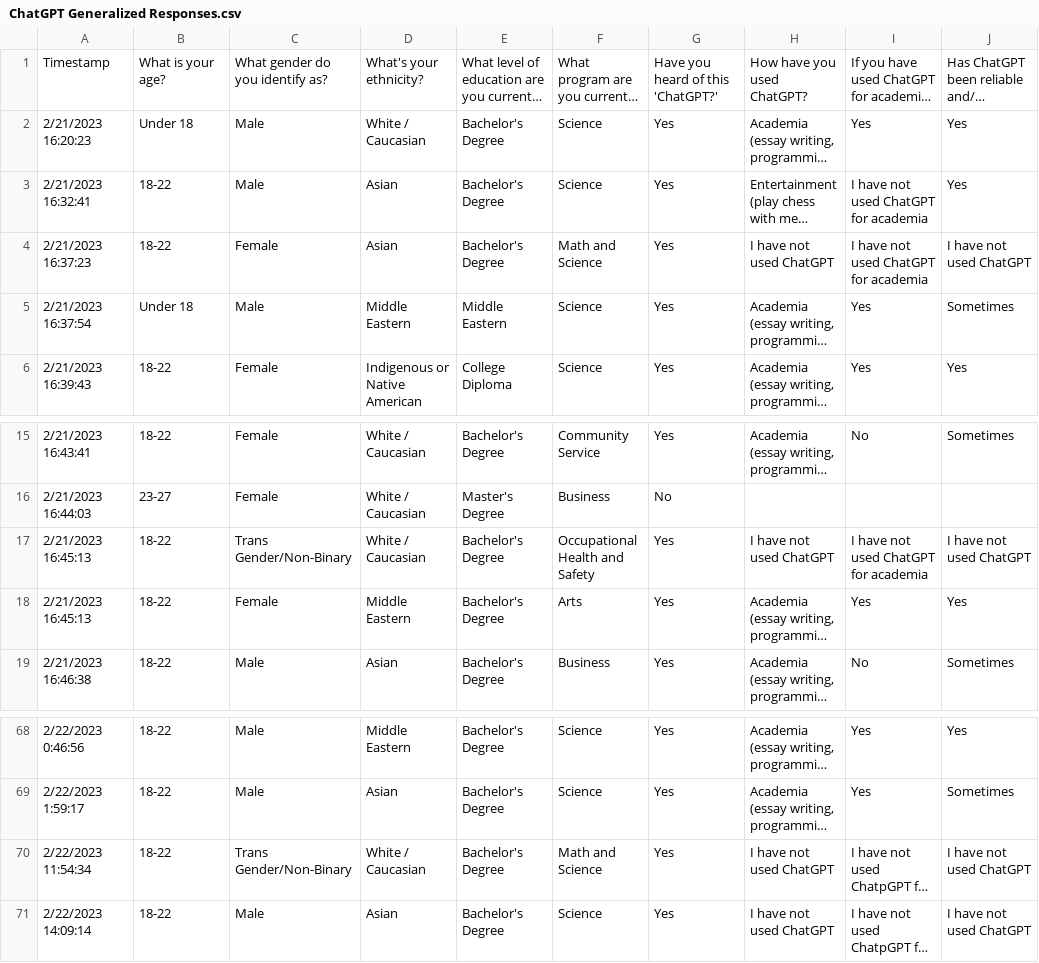
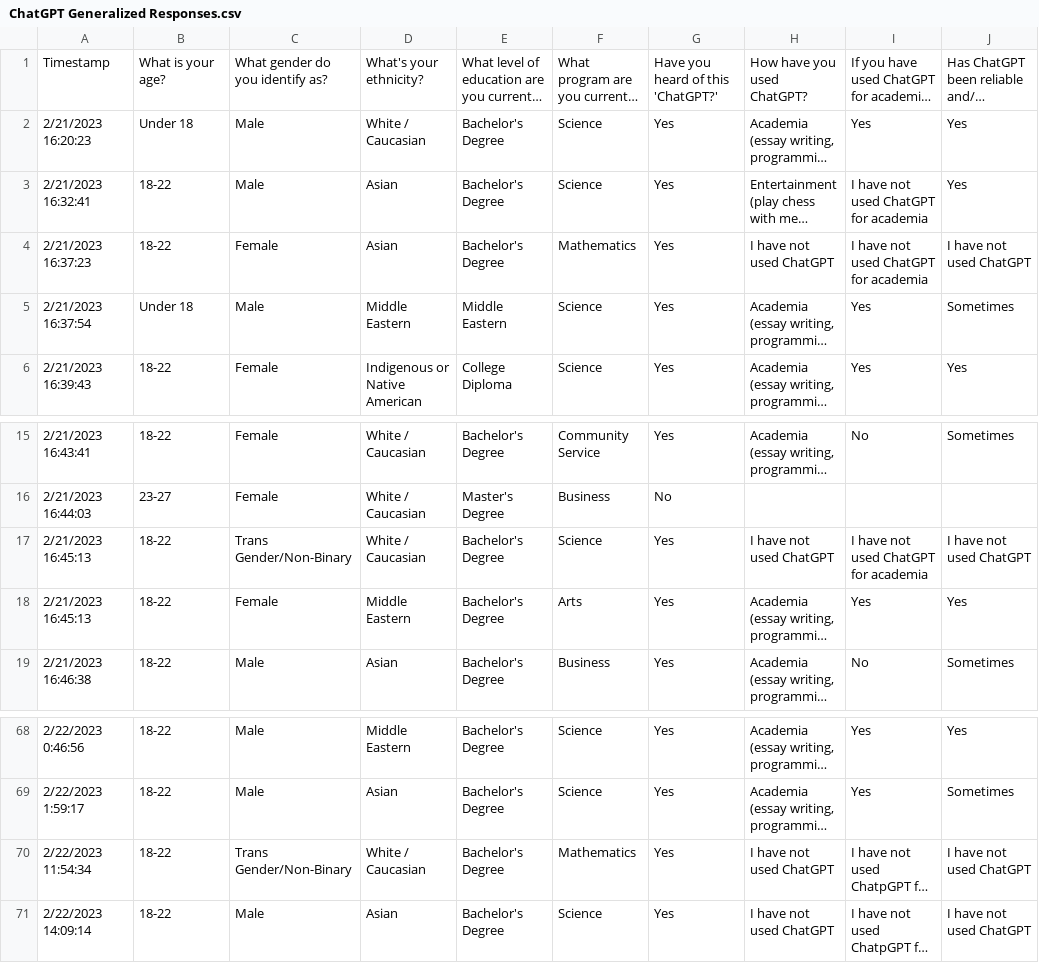
Before and after one commit to andrearcaina/ChatGPT-Survey-Results, a CSV file: data/ChatGPT Generalized Responses.csv, drawn as a sheet; only a part is shown, gaps mark what is left out; long unchanged cells end in …; the diff names each change by its address in the sheet, - before the commit and + after, or states it on an @@ line.

Commit message:
Update ChatGPT Generalized Responses.csv

```diff
--- a/data/ChatGPT Generalized Responses.csv
+++ b/data/ChatGPT Generalized Responses.csv
-F4: Math and Science
+F4: Mathematics
-F17: Occupational Health and Safety
+F17: Science
-F70: Math and Science
+F70: Mathematics
```
